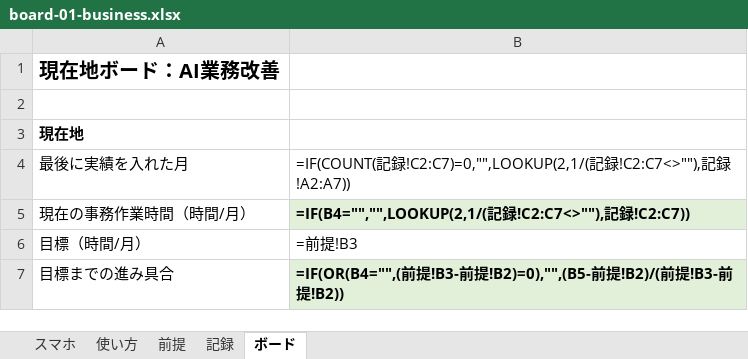
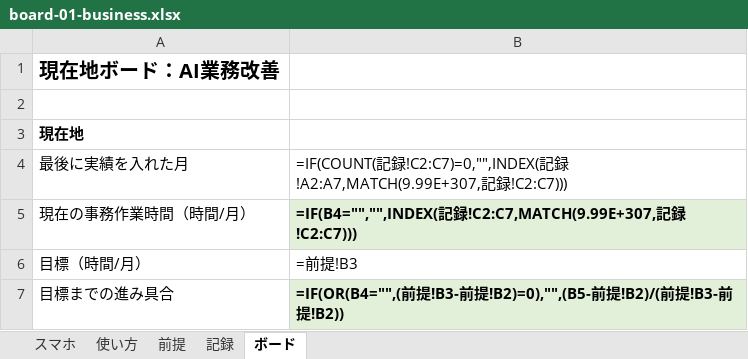
Before and after one commit to junglegym-mikage/ai-business, an Excel workbook: docs/platform/p1-kit/boards/board-01-business.xlsx, sheet ボード, drawn as a sheet; only a part is shown; values as stored, in another font and other column widths than the file's, no borders; formulas are shown in place of their values; charts and pictures not drawn; the diff names each change by its address in the sheet, - before the commit and + after, or states it on an @@ line.

```diff
--- a/docs/platform/p1-kit/boards/board-01-business.xlsx (sheet ボード)
+++ b/docs/platform/p1-kit/boards/board-01-business.xlsx (sheet ボード)
-B4: …記録!C2:C7)=0,"",LOOKUP(2,1/(記録!C2:C7<>""),記録!A2:A7))
+B4: …記録!C2:C7)=0,"",INDEX(記録!A2:A7,MATCH(9.99E+307,記録!C2:C7)))
-B5: =IF(B4="","",LOOKUP(2,1/(記録!C2:C7<>""),記録!C2:C7))
+B5: =IF(B4="","",INDEX(記録!C2:C7,MATCH(9.99E+307,記録!C2:C7)))
```
Also changed, not shown: charts or pictures, docs/platform/p1-kit/boards/board-02-money.xlsx, docs/platform/p1-kit/boards/board-03-goal.xlsx, 2 other files.
